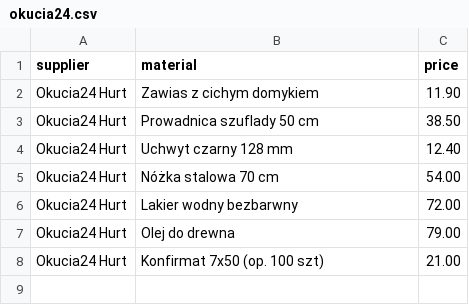
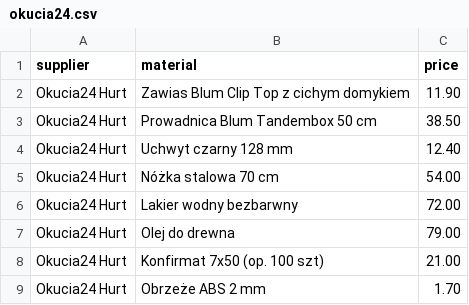
Before and after one commit to DejfW/Portfolio, a CSV file: data/suppliers/okucia24.csv, drawn as a sheet.

```diff
--- a/data/suppliers/okucia24.csv
+++ b/data/suppliers/okucia24.csv
@@ -1,4 +1,4 @@
 supplier,material,price
-Okucia24 Hurt,Zawias z cichym domykiem,11.90
-Okucia24 Hurt,Prowadnica szuflady 50 cm,38.50
+Okucia24 Hurt,Zawias Blum Clip Top z cichym domykiem,11.90
+Okucia24 Hurt,Prowadnica Blum Tandembox 50 cm,38.50
 Okucia24 Hurt,Uchwyt czarny 128 mm,12.40
@@ -8 +8,2 @@ Okucia24 Hurt,Olej do drewna,79.00
 Okucia24 Hurt,Konfirmat 7x50 (op. 100 szt),21.00
+Okucia24 Hurt,Obrzeże ABS 2 mm,1.70
```
Also changed, not shown: data/suppliers-test/mieszany.csv, data/suppliers/hurtownia-lasek.csv, 10 other files.
